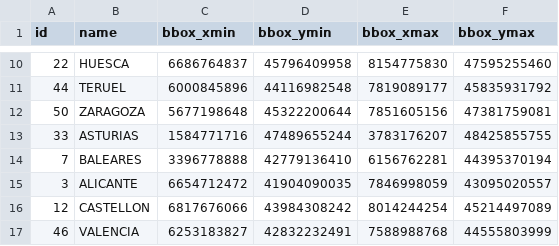
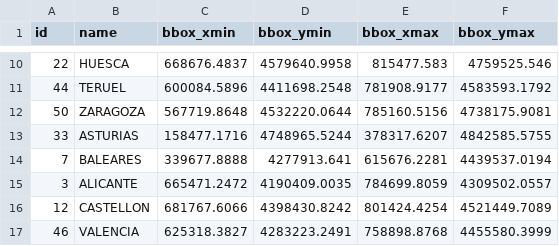
Before and after one commit to javisantana/agromaps, a CSV file: tools/sigpac_scrap/provinces.csv, drawn as a sheet; only a part is shown, gaps mark what is left out; the diff covers the shown part only.

```diff
--- a/tools/sigpac_scrap/provinces.csv
+++ b/tools/sigpac_scrap/provinces.csv
@@ -10,8 +10,8 @@
-"22","HUESCA","6686764837","45796409958","8154775830","47595255460"
-"44","TERUEL","6000845896","44116982548","7819089177","45835931792"
-"50","ZARAGOZA","5677198648","45322200644","7851605156","47381759081"
-"33","ASTURIAS","1584771716","47489655244","3783176207","48425855755"
-"7","BALEARES","3396778888","42779136410","6156762281","44395370194"
-"3","ALICANTE","6654712472","41904090035","7846998059","43095020557"
-"12","CASTELLON","6817676066","43984308242","8014244254","45214497089"
-"46","VALENCIA","6253183827","42832232491","7588988768","44555803999"
+"22","HUESCA","668676.4837","4579640.9958","815477.583","4759525.546"
+"44","TERUEL","600084.5896","4411698.2548","781908.9177","4583593.1792"
+"50","ZARAGOZA","567719.8648","4532220.0644","785160.5156","4738175.9081"
+"33","ASTURIAS","158477.1716","4748965.5244","378317.6207","4842585.5755"
+"7","BALEARES","339677.8888","4277913.641","615676.2281","4439537.0194"
+"3","ALICANTE","665471.2472","4190409.0035","784699.8059","4309502.0557"
+"12","CASTELLON","681767.6066","4398430.8242","801424.4254","4521449.7089"
+"46","VALENCIA","625318.3827","4283223.2491","758898.8768","4455580.3999"
```
Also changed, not shown: 168 edited cells elsewhere in this file, 2 other files.
